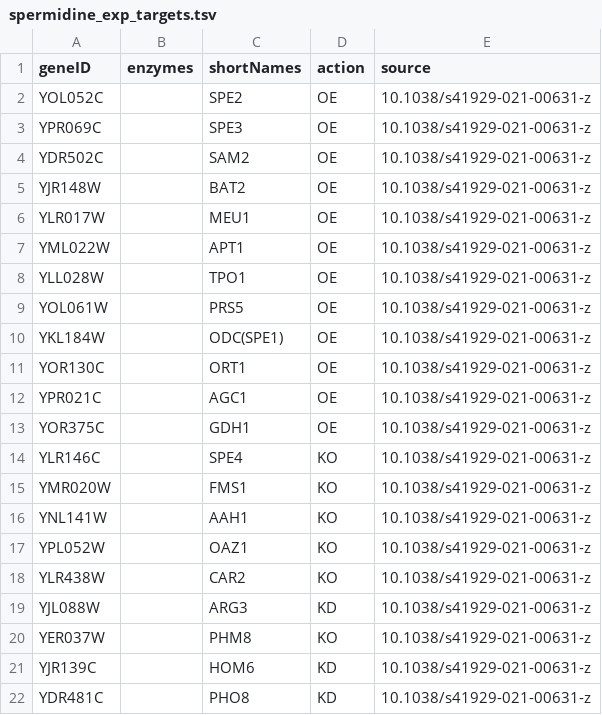
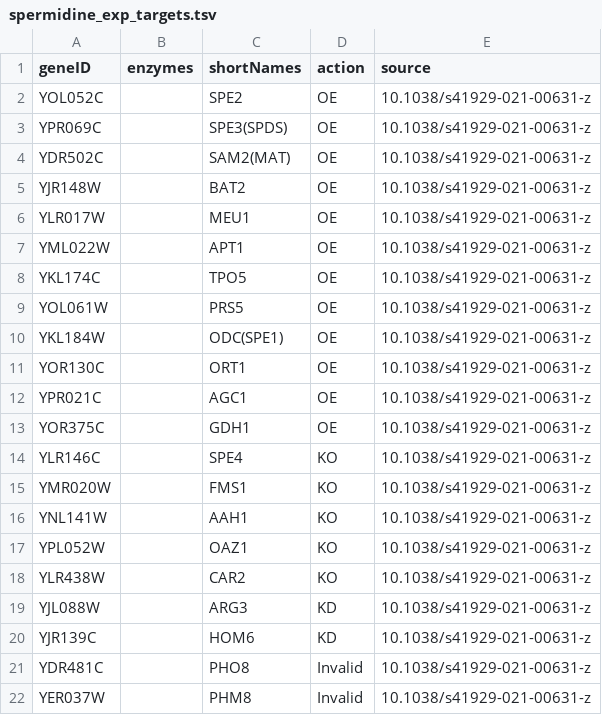
Before and after one commit to broke-why/CellFactory-ecYeastGEM, a TSV file: data/spermidine_exp_targets.tsv, drawn as a sheet.

```diff
--- a/data/spermidine_exp_targets.tsv
+++ b/data/spermidine_exp_targets.tsv
@@ -2,4 +2,4 @@ geneID	enzymes	shortNames	action	source
 YOL052C		SPE2	OE	10.1038/s41929-021-00631-z
-YPR069C		SPE3	OE	10.1038/s41929-021-00631-z
-YDR502C		SAM2	OE	10.1038/s41929-021-00631-z
+YPR069C		SPE3(SPDS)	OE	10.1038/s41929-021-00631-z
+YDR502C		SAM2(MAT)	OE	10.1038/s41929-021-00631-z
 YJR148W		BAT2	OE	10.1038/s41929-021-00631-z
@@ -7,3 +7,3 @@ YLR017W		MEU1	OE	10.1038/s41929-021-00631-z
 YML022W		APT1	OE	10.1038/s41929-021-00631-z
-YLL028W		TPO1	OE	10.1038/s41929-021-00631-z
+YKL174C		TPO5	OE	10.1038/s41929-021-00631-z
 YOL061W		PRS5	OE	10.1038/s41929-021-00631-z
@@ -19,4 +19,4 @@ YLR438W		CAR2	KO	10.1038/s41929-021-00631-z
 YJL088W		ARG3	KD	10.1038/s41929-021-00631-z
-YER037W		PHM8	KO	10.1038/s41929-021-00631-z
 YJR139C		HOM6	KD	10.1038/s41929-021-00631-z
-YDR481C		PHO8	KD	10.1038/s41929-021-00631-z
+YDR481C		PHO8	Invalid	10.1038/s41929-021-00631-z
+YER037W		PHM8	Invalid	10.1038/s41929-021-00631-z
```
Also changed, not shown: code/GEM_simulation/output/spermine_prediction_accuracy.csv, 3 other files.
